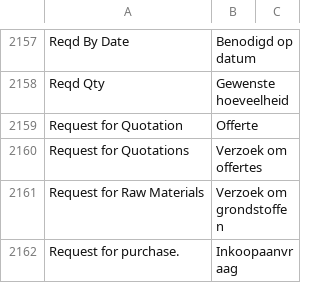
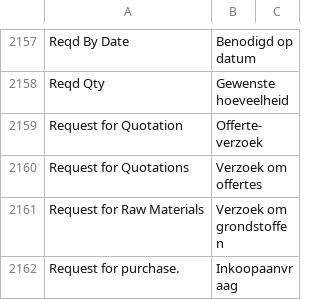
Before and after one commit to Dinext-pro/dinext_erp, a CSV file: erpnext/translations/nl.csv, drawn as a sheet; only a part is shown, gaps mark what is left out.

Commit message:
chore: translations dutch (#37042)
update: translations dutch

```diff
--- a/erpnext/translations/nl.csv
+++ b/erpnext/translations/nl.csv
@@ -2158,3 +2158,3 @@ Reqd By Date,Benodigd op datum,
 Reqd Qty,Gewenste hoeveelheid,
-Request for Quotation,Offerte,
+Request for Quotation,Offerte-verzoek,
 Request for Quotations,Verzoek om offertes,
```
